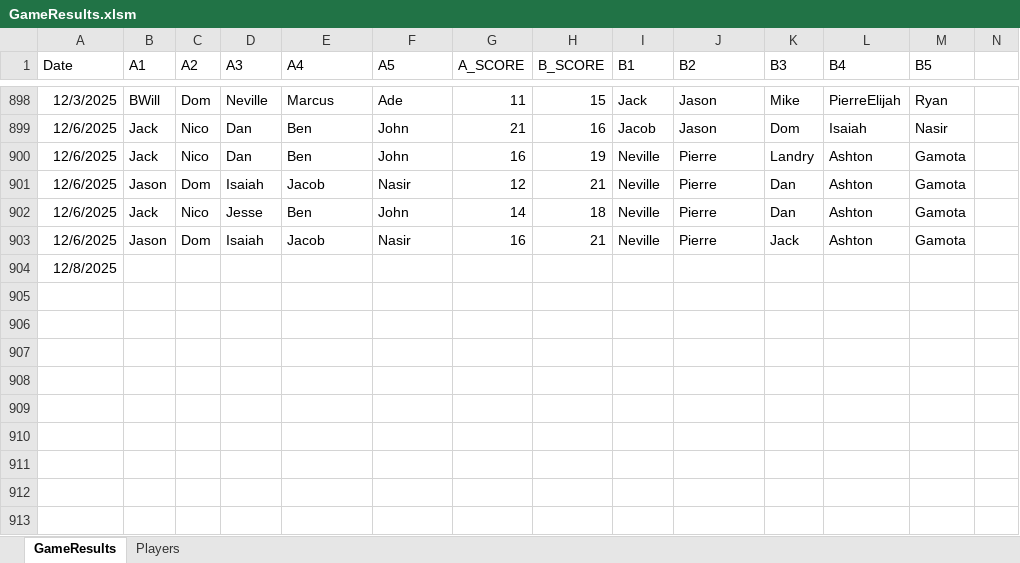
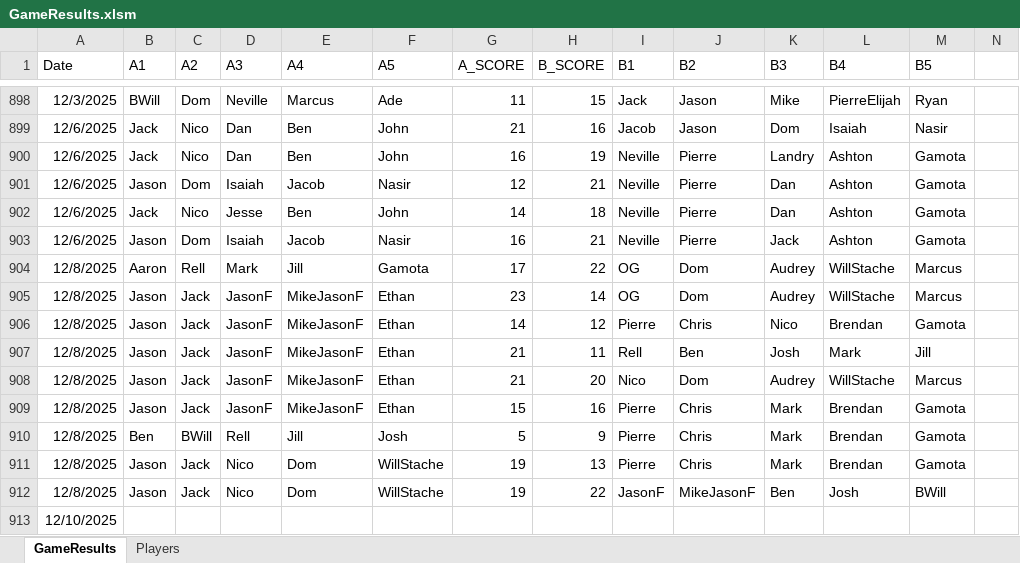
Before and after one commit to jmgjasongardner/naismith-nerds, an Excel workbook: collective_bball/GameResults.xlsm, sheet GameResults, drawn as a sheet; only a part is shown, gaps mark what is left out; values as stored, in another font and other column widths than the file's, no borders; addresses are those after the commit; rows hold the shown columns only; the diff names each change by its address in the sheet, - before the commit and + after, or states it on an @@ line.

Commit message:
Dec 8 results

```diff
--- a/collective_bball/GameResults.xlsm (sheet GameResults)
+++ b/collective_bball/GameResults.xlsm (sheet GameResults)
+row 904: 12/8/2025 | Aaron | Rell | Mark | Jill | Gamota | 17 | 22 | OG | Dom | Audrey | WillStache | Marcus
+row 905: 12/8/2025 | Jason | Jack | JasonF | MikeJasonF | Ethan | 23 | 14 | OG | Dom | Audrey | WillStache | Marcus
+row 906: 12/8/2025 | Jason | Jack | JasonF | MikeJasonF | Ethan | 14 | 12 | Pierre | Chris | Nico | Brendan | Gamota
+row 907: 12/8/2025 | Jason | Jack | JasonF | MikeJasonF | Ethan | 21 | 11 | Rell | Ben | Josh | Mark | Jill
+row 908: 12/8/2025 | Jason | Jack | JasonF | MikeJasonF | Ethan | 21 | 20 | Nico | Dom | Audrey | WillStache | Marcus
+row 909: 12/8/2025 | Jason | Jack | JasonF | MikeJasonF | Ethan | 15 | 16 | Pierre | Chris | Mark | Brendan | Gamota
+row 910: 12/8/2025 | Ben | BWill | Rell | Jill | Josh | 5 | 9 | Pierre | Chris | Mark | Brendan | Gamota
+row 911: 12/8/2025 | Jason | Jack | Nico | Dom | WillStache | 19 | 13 | Pierre | Chris | Mark | Brendan | Gamota
+row 912: 12/8/2025 | Jason | Jack | Nico | Dom | WillStache | 19 | 22 | JasonF | MikeJasonF | Ben | Josh | BWill
-A913 (Date): 12/8/2025
+A913 (Date): 12/10/2025
```
Also changed, not shown: sheet Players, 1 other file.
